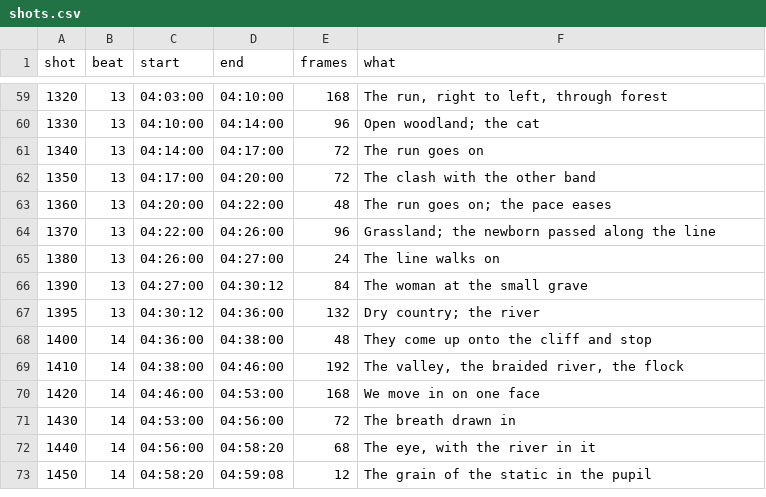
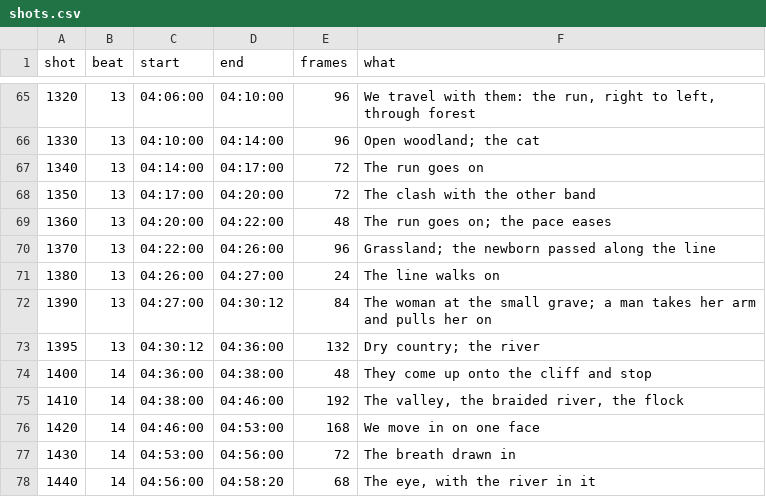
Before and after one commit to ceasy0/narratives, a CSV file: bible/production/opening/pipeline/shots.csv, drawn as a sheet; only a part is shown, gaps mark what is left out; the shorter side is filled out with more unchanged rows; the diff covers the shown part only.

```diff
--- a/bible/production/opening/pipeline/shots.csv
+++ b/bible/production/opening/pipeline/shots.csv
@@ -59,2 +65,2 @@ shot,beat,start,end,frames,what
-1320,13,04:03:00,04:10:00,168,"The run, right to left, through forest"
+1320,13,04:06:00,04:10:00,96,"We travel with them: the run, right to left, through forest"
 1330,13,04:10:00,04:14:00,96,Open woodland; the cat
@@ -65,3 +71,3 @@ shot,beat,start,end,frames,what
 1380,13,04:26:00,04:27:00,24,The line walks on
-1390,13,04:27:00,04:30:12,84,The woman at the small grave
+1390,13,04:27:00,04:30:12,84,The woman at the small grave; a man takes her arm and pulls her on
 1395,13,04:30:12,04:36:00,132,Dry country; the river
```
Also changed, not shown: 6 added rows and 26 edited cells elsewhere in this file, 15 other files.
